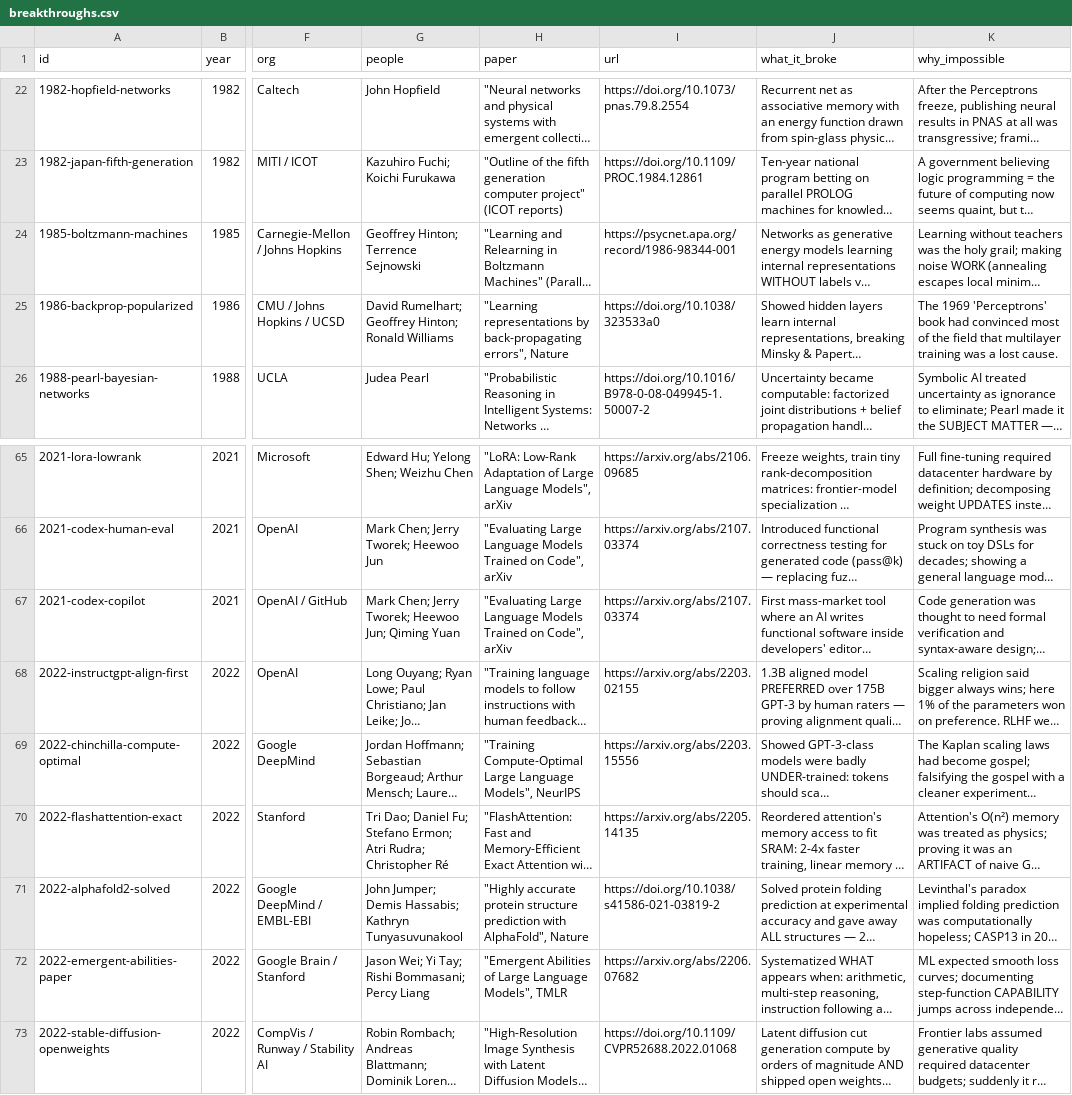
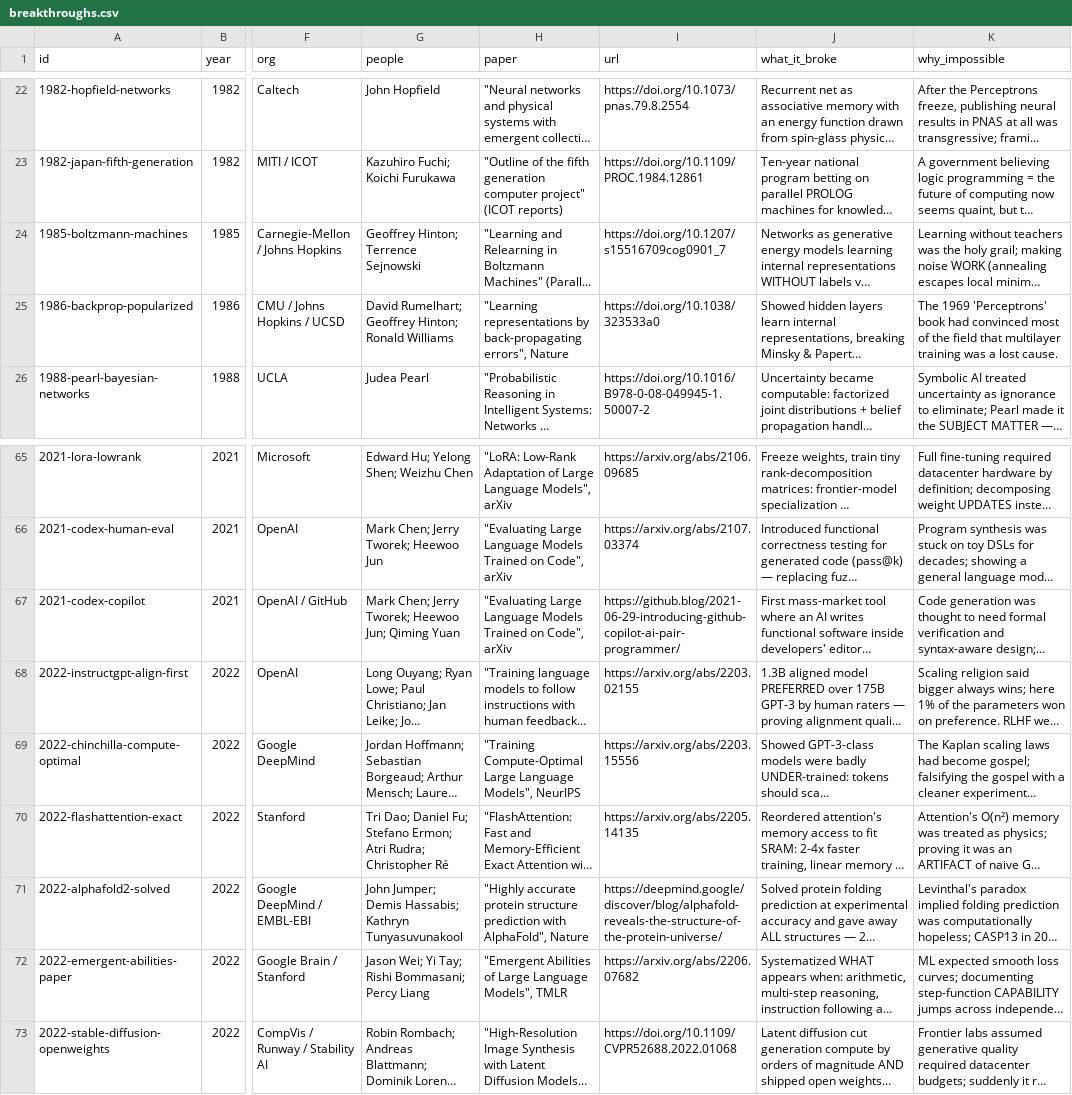
Before and after one commit to 00EVA/AIBreakthroughs, a CSV file: data/breakthroughs.csv, drawn as a sheet; only a part is shown, gaps mark what is left out; long unchanged cells end in …; the diff names each change by its address in the sheet, - before the commit and + after, or states it on an @@ line.

```diff
--- a/data/breakthroughs.csv
+++ b/data/breakthroughs.csv
-I24 (url): https://psycnet.apa.org/record/1986-98344-001
+I24 (url): https://doi.org/10.1207/s15516709cog0901_7
-I67 (url): https://arxiv.org/abs/2107.03374
+I67 (url): https://github.blog/2021-06-29-introducing-github-copilot-ai-pair-programmer/
-I71 (url): https://doi.org/10.1038/s41586-021-03819-2
+I71 (url): https://deepmind.google/discover/blog/alphafold-reveals-the-structure-of-the-protein-universe/
```
Also changed, not shown: 3 other files.
